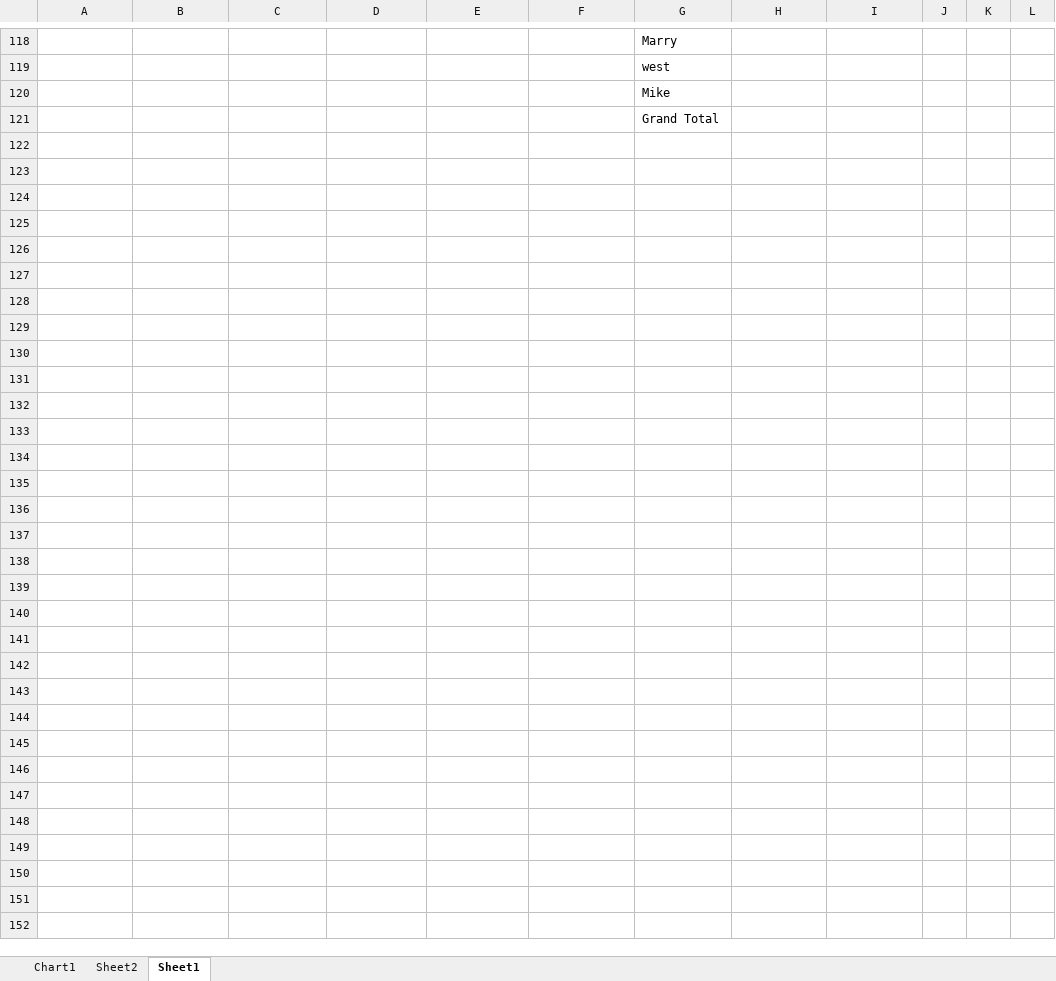
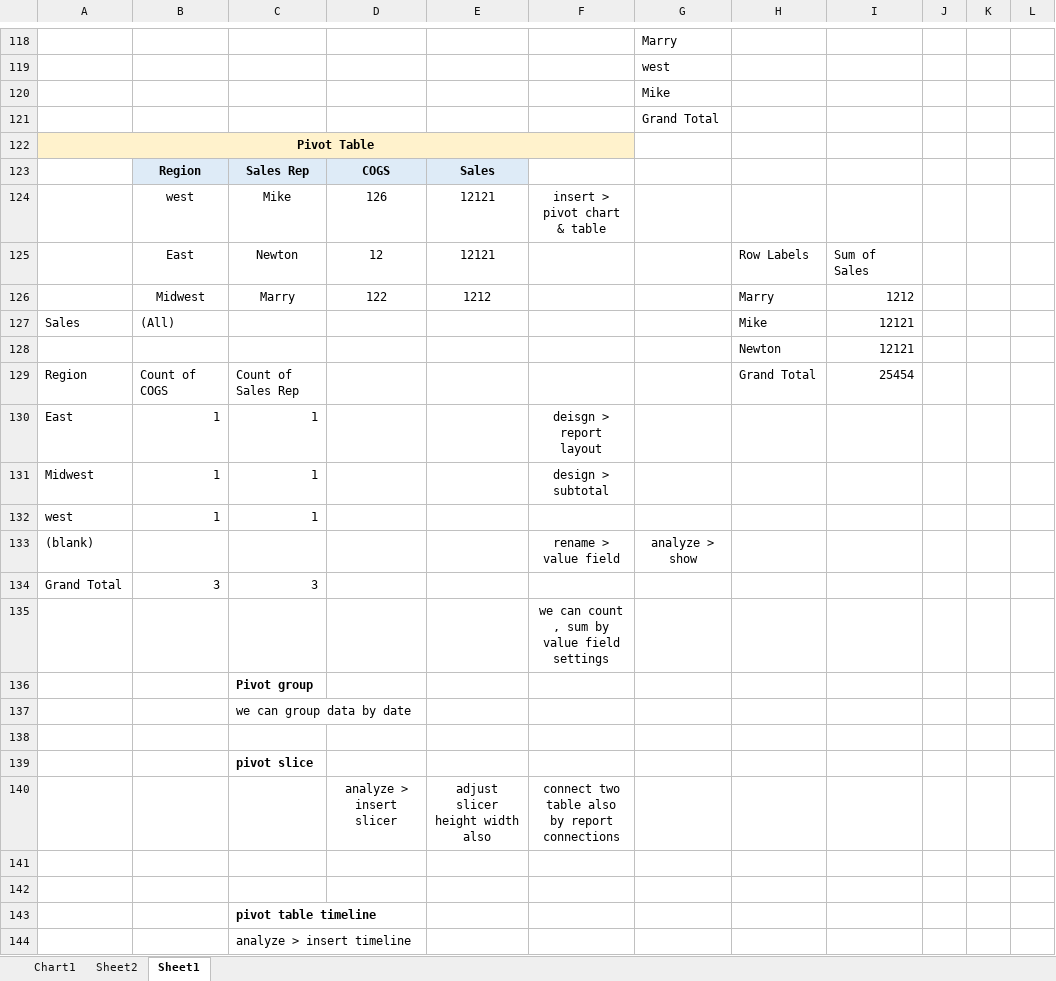
Before and after one commit to Sangeethasankar1020/datanalytics_learning, an Excel workbook: Excel/data_filtering_charts.xlsx, sheet Sheet1, drawn as a sheet; only a part is shown, gaps mark what is left out; values as stored, in another font and other column widths than the file's, no borders; charts and pictures and table styles not drawn; the diff names each change by its address in the sheet, - before the commit and + after, or states it on an @@ line.

Commit message:
pivot

```diff
--- a/Excel/data_filtering_charts.xlsx (sheet Sheet1)
+++ b/Excel/data_filtering_charts.xlsx (sheet Sheet1)
+row 122: Pivot Table
+row 123:  | Region | Sales Rep | COGS | Sales
+row 124:  | west | Mike | 126 | 12121 | insert > pivot chart & table
+row 125:  | East | Newton | 12 | 12121 |  |  | Row Labels | Sum of Sales
+row 126:  | Midwest | Marry | 122 | 1212 |  |  | Marry | 1212
+row 127: Sales | (All) |  |  |  |  |  | Mike | 12121
+row 128:  |  |  |  |  |  |  | Newton | 12121
+row 129: Region | Count of COGS | Count of Sales Rep |  |  |  |  | Grand Total | 25454
+row 130: East | 1 | 1 |  |  | deisgn > report layout
+row 131: Midwest | 1 | 1 |  |  | design > subtotal
+row 132: west | 1 | 1
+row 133: (blank) |  |  |  |  | rename > value field | analyze > show
+row 134: Grand Total | 3 | 3
+row 135:  |  |  |  |  | we can count , sum by value field settings
+row 136:  |  | Pivot group
+row 137:  |  | we can group data by date
+row 138: (empty)
+row 139:  |  | pivot slice
+row 140:  |  |  | analyze > insert slicer | adjust slicer height width also | connect two table also by report connections
+row 141: (empty)
+row 142: (empty)
+row 143:  |  | pivot table timeline
+row 144:  |  | analyze > insert timeline
```
Also changed, not shown: charts or pictures.
